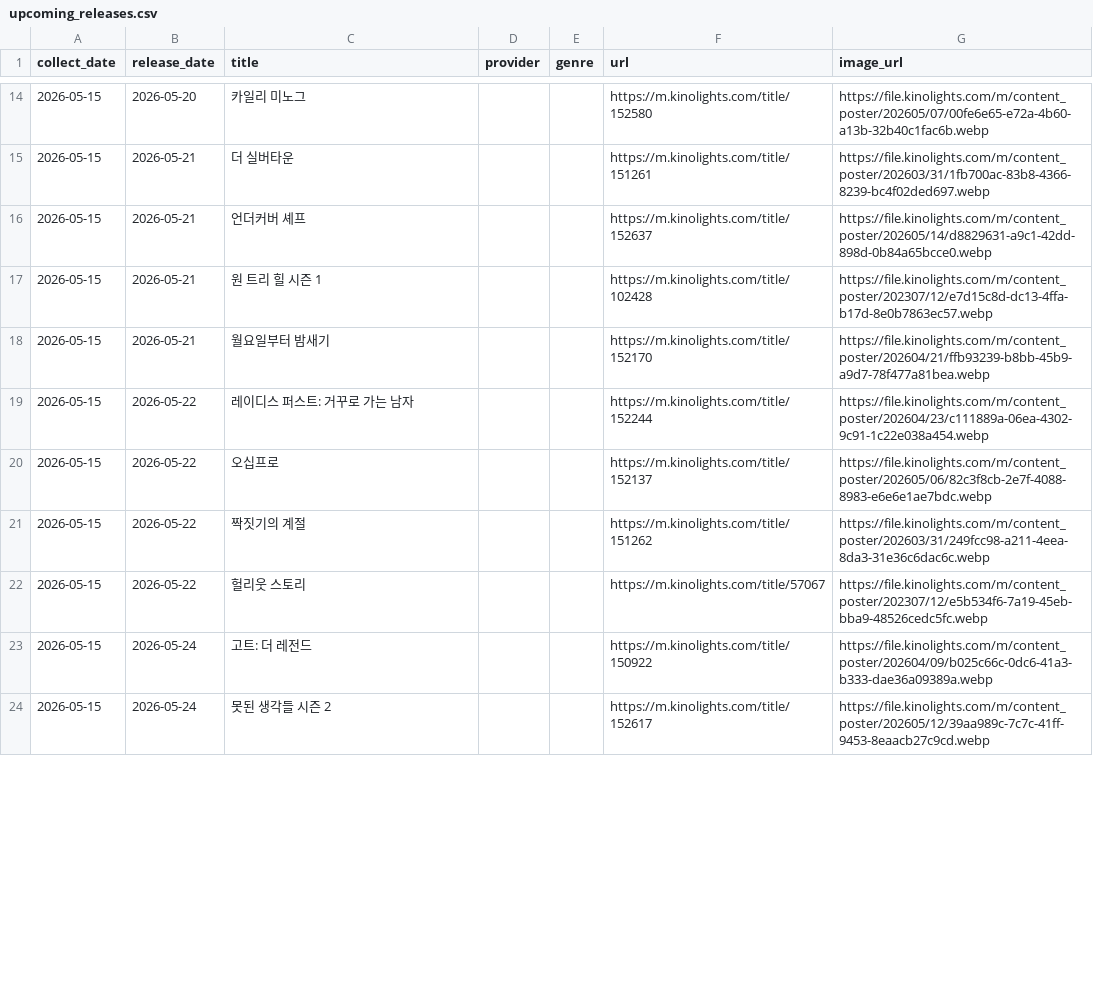
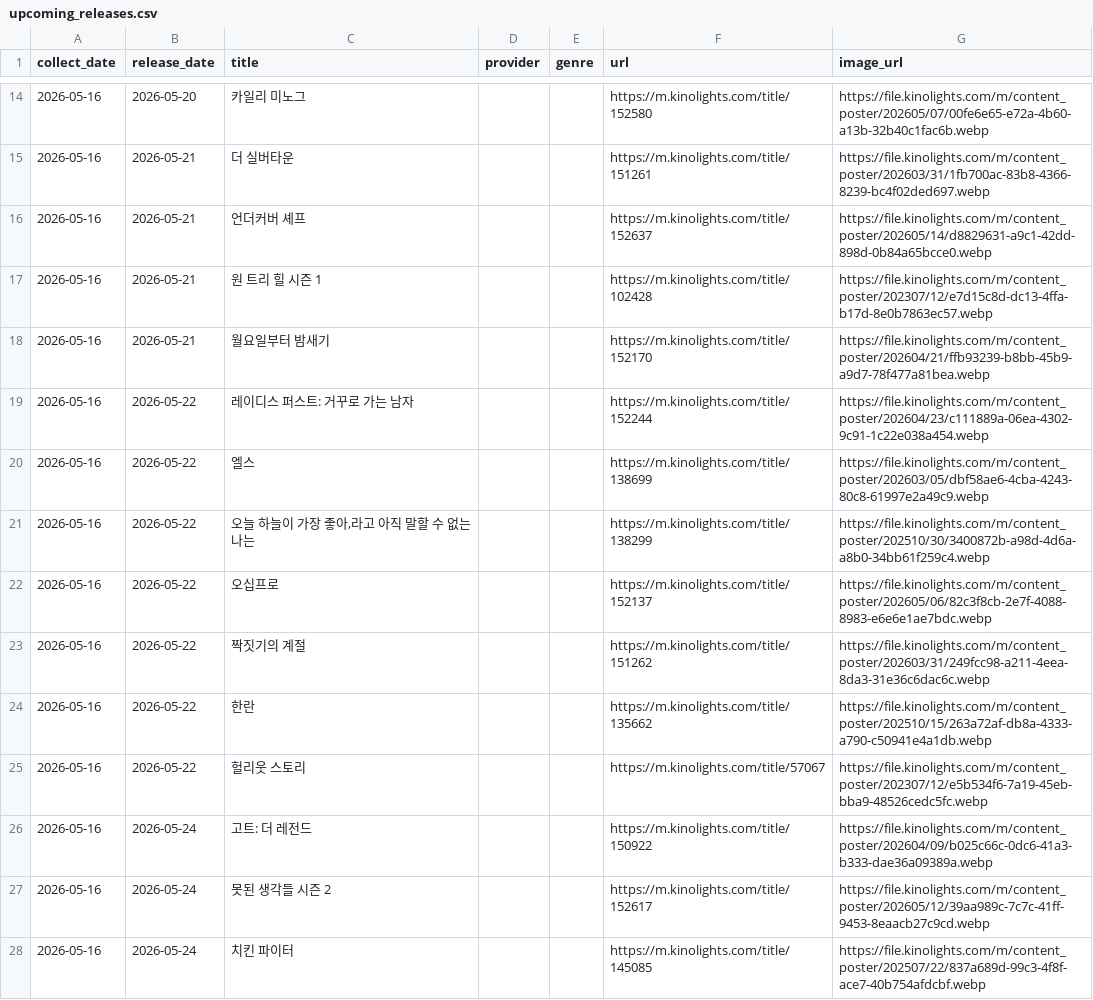
Before and after one commit to cig7624-art/kino-ranking, a CSV file: upcoming_releases.csv, drawn as a sheet; only a part is shown, gaps mark what is left out; the diff covers the shown part only.

```diff
--- a/upcoming_releases.csv
+++ b/upcoming_releases.csv
@@ -14,11 +14,15 @@
-2026-05-15,2026-05-20,카일리 미노그,,,https://m.kinolights.com/title/152580,https://file.kinolights.com/m/content_poster/202605/07/00fe6e65-e72a-4b60-a13b-32b40c1fac6b.webp
-2026-05-15,2026-05-21,더 실버타운,,,https://m.kinolights.com/title/151261,https://file.kinolights.com/m/content_poster/202603/31/1fb700ac-83b8-4366-8239-bc4f02ded697.webp
-2026-05-15,2026-05-21,언더커버 셰프,,,https://m.kinolights.com/title/152637,https://file.kinolights.com/m/content_poster/202605/14/d8829631-a9c1-42dd-898d-0b84a65bcce0.webp
-2026-05-15,2026-05-21,원 트리 힐 시즌 1,,,https://m.kinolights.com/title/102428,https://file.kinolights.com/m/content_poster/202307/12/e7d15c8d-dc13-4ffa-b17d-8e0b7863ec57.webp
-2026-05-15,2026-05-21,월요일부터 밤새기,,,https://m.kinolights.com/title/152170,https://file.kinolights.com/m/content_poster/202604/21/ffb93239-b8bb-45b9-a9d7-78f477a81bea.webp
-2026-05-15,2026-05-22,레이디스 퍼스트: 거꾸로 가는 남자,,,https://m.kinolights.com/title/152244,https://file.kinolights.com/m/content_poster/202604/23/c111889a-06ea-4302-9c91-1c22e038a454.webp
-2026-05-15,2026-05-22,오십프로,,,https://m.kinolights.com/title/152137,https://file.kinolights.com/m/content_poster/202605/06/82c3f8cb-2e7f-4088-8983-e6e6e1ae7bdc.webp
-2026-05-15,2026-05-22,짝짓기의 계절,,,https://m.kinolights.com/title/151262,https://file.kinolights.com/m/content_poster/202603/31/249fcc98-a211-4eea-8da3-31e36c6dac6c.webp
-2026-05-15,2026-05-22,헐리웃 스토리,,,https://m.kinolights.com/title/57067,https://file.kinolights.com/m/content_poster/202307/12/e5b534f6-7a19-45eb-bba9-48526cedc5fc.webp
-2026-05-15,2026-05-24,고트: 더 레전드,,,https://m.kinolights.com/title/150922,https://file.kinolights.com/m/content_poster/202604/09/b025c66c-0dc6-41a3-b333-dae36a09389a.webp
-2026-05-15,2026-05-24,못된 생각들 시즌 2,,,https://m.kinolights.com/title/152617,https://file.kinolights.com/m/content_poster/202605/12/39aa989c-7c7c-41ff-9453-8eaacb27c9cd.webp
+2026-05-16,2026-05-20,카일리 미노그,,,https://m.kinolights.com/title/152580,https://file.kinolights.com/m/content_poster/202605/07/00fe6e65-e72a-4b60-a13b-32b40c1fac6b.webp
+2026-05-16,2026-05-21,더 실버타운,,,https://m.kinolights.com/title/151261,https://file.kinolights.com/m/content_poster/202603/31/1fb700ac-83b8-4366-8239-bc4f02ded697.webp
+2026-05-16,2026-05-21,언더커버 셰프,,,https://m.kinolights.com/title/152637,https://file.kinolights.com/m/content_poster/202605/14/d8829631-a9c1-42dd-898d-0b84a65bcce0.webp
+2026-05-16,2026-05-21,원 트리 힐 시즌 1,,,https://m.kinolights.com/title/102428,https://file.kinolights.com/m/content_poster/202307/12/e7d15c8d-dc13-4ffa-b17d-8e0b7863ec57.webp
+2026-05-16,2026-05-21,월요일부터 밤새기,,,https://m.kinolights.com/title/152170,https://file.kinolights.com/m/content_poster/202604/21/ffb93239-b8bb-45b9-a9d7-78f477a81bea.webp
+2026-05-16,2026-05-22,레이디스 퍼스트: 거꾸로 가는 남자,,,https://m.kinolights.com/title/152244,https://file.kinolights.com/m/content_poster/202604/23/c111889a-06ea-4302-9c91-1c22e038a454.webp
+2026-05-16,2026-05-22,엘스,,,https://m.kinolights.com/title/138699,https://file.kinolights.com/m/content_poster/202603/05/dbf58ae6-4cba-4243-80c8-61997e2a49c9.webp
+2026-05-16,2026-05-22,"오늘 하늘이 가장 좋아,라고 아직 말할 수 없는 나는",,,https://m.kinolights.com/title/138299,https://file.kinolights.com/m/content_poster/202510/30/3400872b-a98d-4d6a-a8b0-34bb61f259c4.webp
+2026-05-16,2026-05-22,오십프로,,,https://m.kinolights.com/title/152137,https://file.kinolights.com/m/content_poster/202605/06/82c3f8cb-2e7f-4088-8983-e6e6e1ae7bdc.webp
+2026-05-16,2026-05-22,짝짓기의 계절,,,https://m.kinolights.com/title/151262,https://file.kinolights.com/m/content_poster/202603/31/249fcc98-a211-4eea-8da3-31e36c6dac6c.webp
+2026-05-16,2026-05-22,한란,,,https://m.kinolights.com/title/135662,https://file.kinolights.com/m/content_poster/202510/15/263a72af-db8a-4333-a790-c50941e4a1db.webp
+2026-05-16,2026-05-22,헐리웃 스토리,,,https://m.kinolights.com/title/57067,https://file.kinolights.com/m/content_poster/202307/12/e5b534f6-7a19-45eb-bba9-48526cedc5fc.webp
+2026-05-16,2026-05-24,고트: 더 레전드,,,https://m.kinolights.com/title/150922,https://file.kinolights.com/m/content_poster/202604/09/b025c66c-0dc6-41a3-b333-dae36a09389a.webp
+2026-05-16,2026-05-24,못된 생각들 시즌 2,,,https://m.kinolights.com/title/152617,https://file.kinolights.com/m/content_poster/202605/12/39aa989c-7c7c-41ff-9453-8eaacb27c9cd.webp
+2026-05-16,2026-05-24,치킨 파이터,,,https://m.kinolights.com/title/145085,https://file.kinolights.com/m/content_poster/202507/22/837a689d-99c3-4f8f-ace7-40b754afdcbf.webp
```
Also changed, not shown: 3 added rows, 2 removed rows and 39 edited cells elsewhere in this file, ranking_history.csv, 2 other files.
